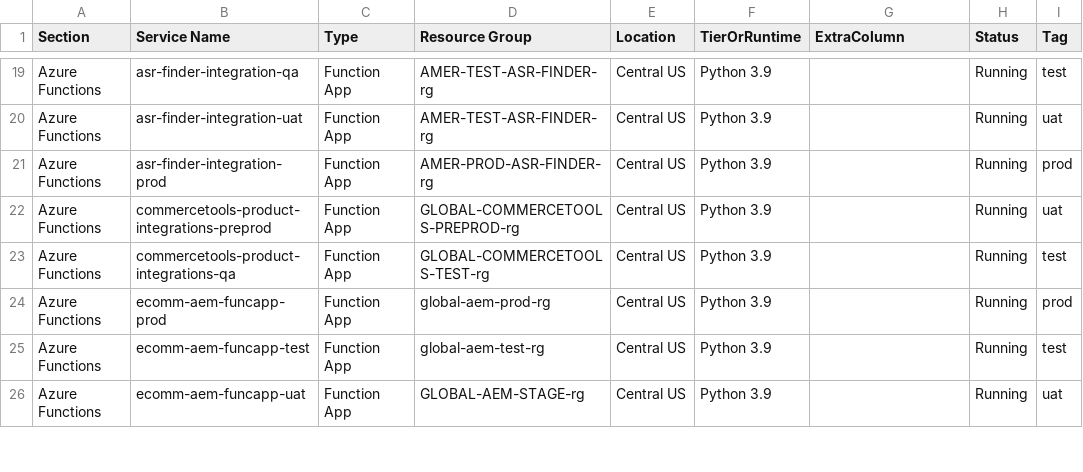
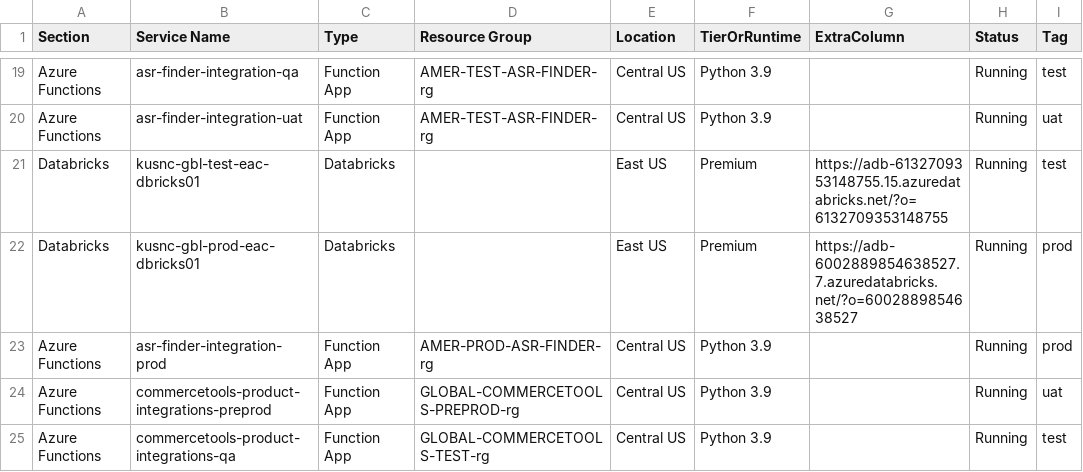
Before and after one commit to koh-mukesh/BlazorAzureServices, a CSV file: settings.csv, drawn as a sheet; only a part is shown, gaps mark what is left out; the shorter side is filled out with more unchanged rows; the diff names each change by its address in the sheet, - before the commit and + after, or states it on an @@ line.

Commit message:
Enhance MyFrequentServices and MyFrequentServicesTable with search functionality and UI improvements; update ConfigurationService for Databricks support; modify settings.csv to include Databricks entries; add cache control to index.html; refine CSS styles for better layout.

```diff
--- a/settings.csv
+++ b/settings.csv
+row 21: Databricks | kusnc-gbl-test-eac-dbricks01 | Databricks |  | East US | Premium | https://adb-6132709353148755.15.azuredatabricks.net/?o=6132709353148755 | Running | test
+row 22: Databricks | kusnc-gbl-prod-eac-dbricks01 | Databricks |  | East US | Premium | https://adb-6002889854638527.7.azuredatabricks.net/?o=6002889854638527 | Running | prod
```
Also changed, not shown: wwwroot/settings.csv, 5 other files.
